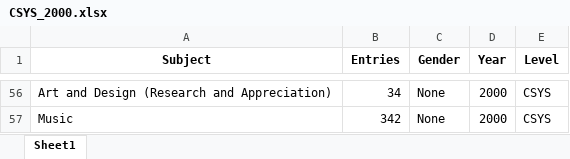
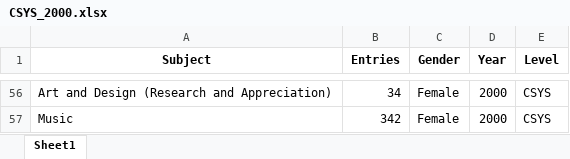
Before and after one commit to staylor11x/dresscode-data-processing, an Excel workbook: output/CSYS_2000.xlsx, sheet Sheet1, drawn as a sheet; only a part is shown, gaps mark what is left out; values as stored, in another font and other column widths than the file's, no borders; the diff covers the shown part only; the diff names each change by its address in the sheet, - before the commit and + after, or states it on an @@ line.

```diff
--- a/output/CSYS_2000.xlsx (sheet Sheet1)
+++ b/output/CSYS_2000.xlsx (sheet Sheet1)
-C56:C57 (Gender): None
+C56:C57 (Gender): Female
```
Also changed, not shown: 54 edited cells elsewhere in this sheet, 24 other files.
